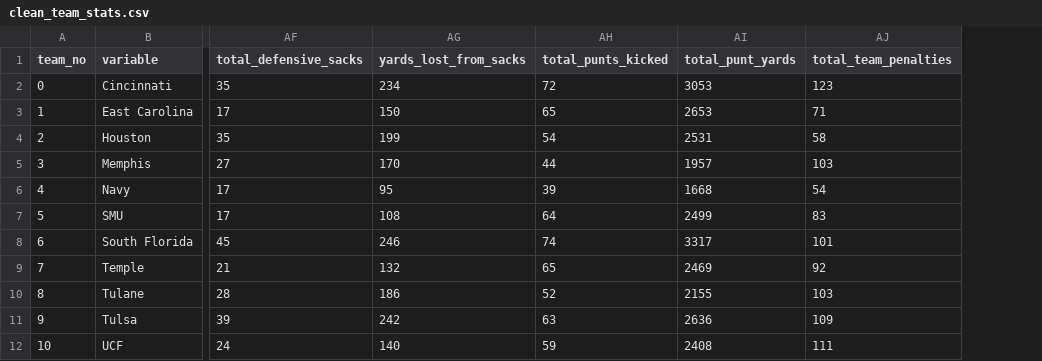
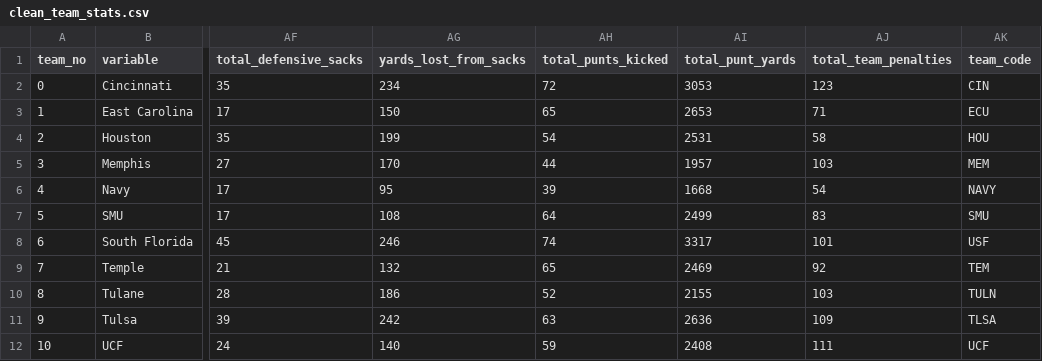
Before and after one commit to poogoel/Final_Project, a CSV file: assets/data/clean_team_stats.csv, drawn as a sheet; only a part is shown, gaps mark what is left out; the diff names each change by its address in the sheet, - before the commit and + after, or states it on an @@ line.

Commit message:
Amy's Third Commit

```diff
--- a/assets/data/clean_team_stats.csv
+++ b/assets/data/clean_team_stats.csv
+column AK (team_code), rows 2-12: CIN | ECU | HOU | MEM | NAVY | SMU | USF | TEM | TULN | TLSA | UCF
```
